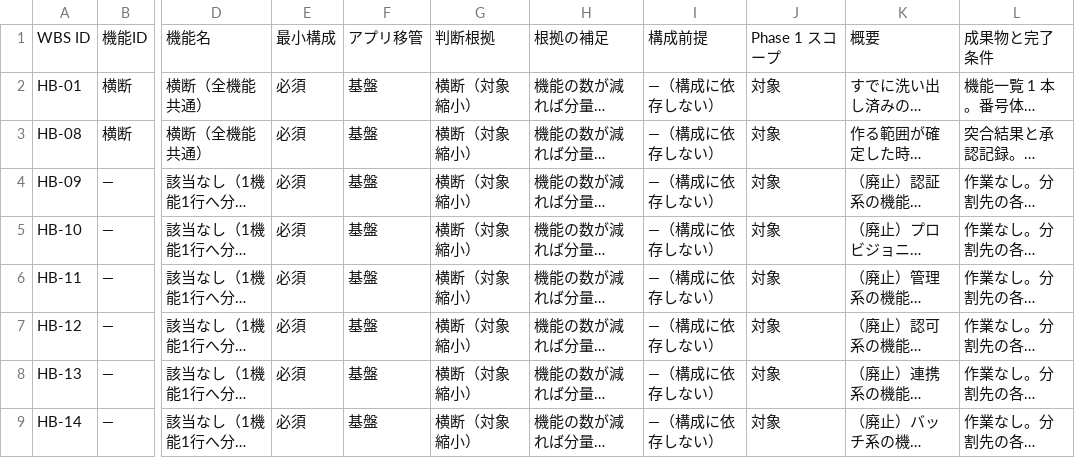
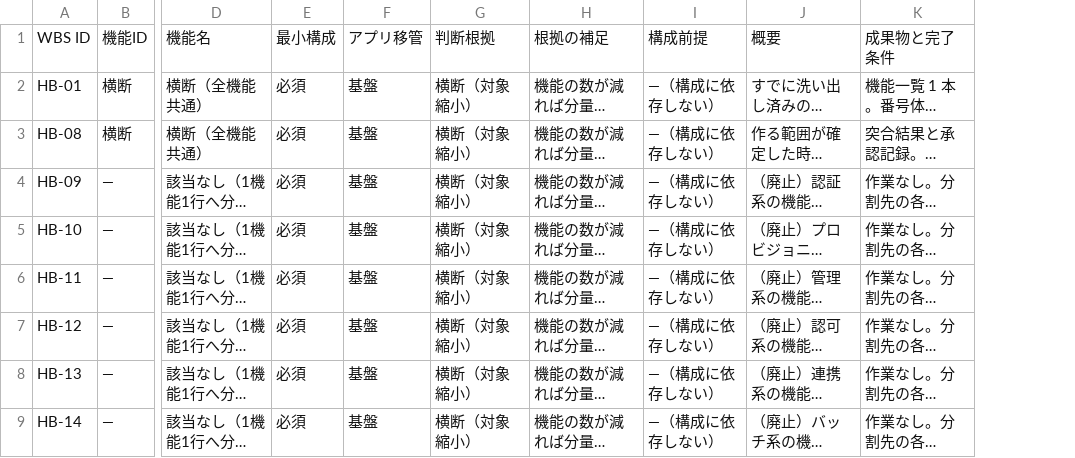
Before and after one commit to suepie/aws-atuh-poc, a TSV file: doc/basic-design/research/wbs-text/HB-other_廃止行_概要_成果物.tsv, drawn as a sheet; only a part is shown, gaps mark what is left out; long unchanged cells end in …; the diff names each change by its address in the sheet, - before the commit and + after, or states it on an @@ line.

```diff
--- a/doc/basic-design/research/wbs-text/HB-other_廃止行_概要_成果物.tsv
+++ b/doc/basic-design/research/wbs-text/HB-other_廃止行_概要_成果物.tsv
-column J, rows 1-9: Phase 1 スコープ | 対象 | 対象 | 対象 | 対象 | 対象 | 対象 | 対象 | 対象
```
Also changed, not shown: doc/basic-design/research/wbs-text/AG_概要_成果物.tsv, doc/basic-design/research/wbs-text/H-other_概要_成果物.tsv, 3 other files.
